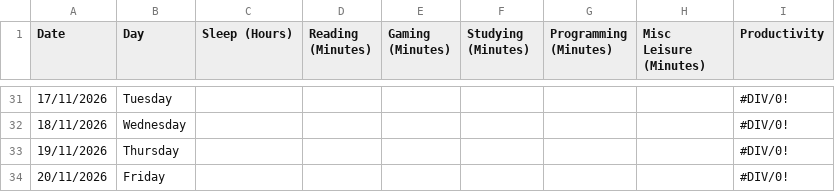
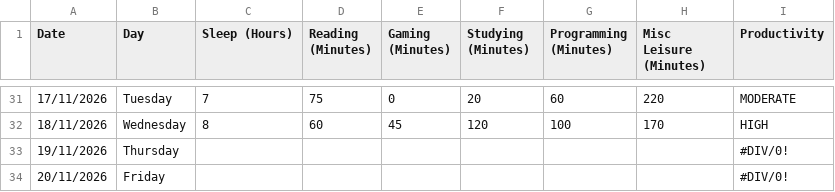
Before and after one commit to Waleediscoding/dcp26-project, a CSV file: dataset/productivity_metrics.csv, drawn as a sheet; only a part is shown, gaps mark what is left out; the diff covers the shown part only.

```diff
--- a/dataset/productivity_metrics.csv
+++ b/dataset/productivity_metrics.csv
@@ -31,3 +31,3 @@ Date,Day,Sleep (Hours),Reading (Minutes),Gaming (Minutes),Studying (Minutes),Pro
-17/11/2026,Tuesday,,,,,,,#DIV/0!
-18/11/2026,Wednesday,,,,,,,#DIV/0!
+17/11/2026,Tuesday,7,75,0,20,60,220,MODERATE
+18/11/2026,Wednesday,8,60,45,120,100,170,HIGH
 19/11/2026,Thursday,,,,,,,#DIV/0!
```
Also changed, not shown: 35 edited cells elsewhere in this file, 1 other file.
